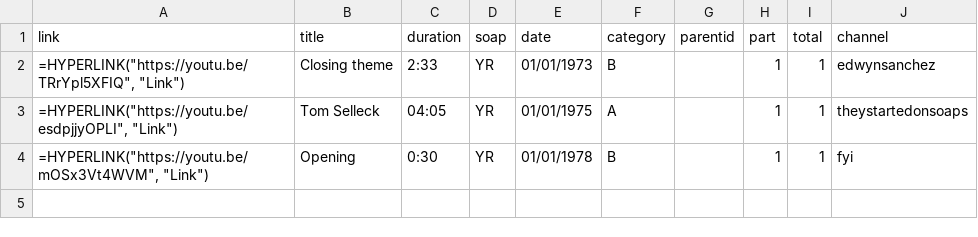
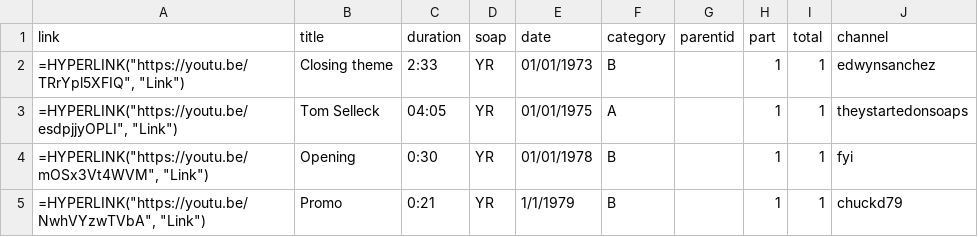
Before and after one commit to HamiltonBernique/SoapJack, a CSV file: YR/yr-1979-and-earlier.csv, drawn as a sheet.

```diff
--- a/YR/yr-1979-and-earlier.csv
+++ b/YR/yr-1979-and-earlier.csv
@@ -4 +4,2 @@ link,title,duration,soap,date,category,parentid,part,total,channel
 "=HYPERLINK(""https://youtu.be/mOSx3Vt4WVM"", ""Link"")",Opening,0:30,YR,01/01/1978,B,,1,1,fyi
+"=HYPERLINK(""https://youtu.be/NwhVYzwTVbA"", ""Link"")",Promo,0:21,YR,1/1/1979,B,,1,1,chuckd79
```
Also changed, not shown: YR/yr-1980-to-1989.csv, YR/yr-1990-to-1999.csv, 5 other files.
